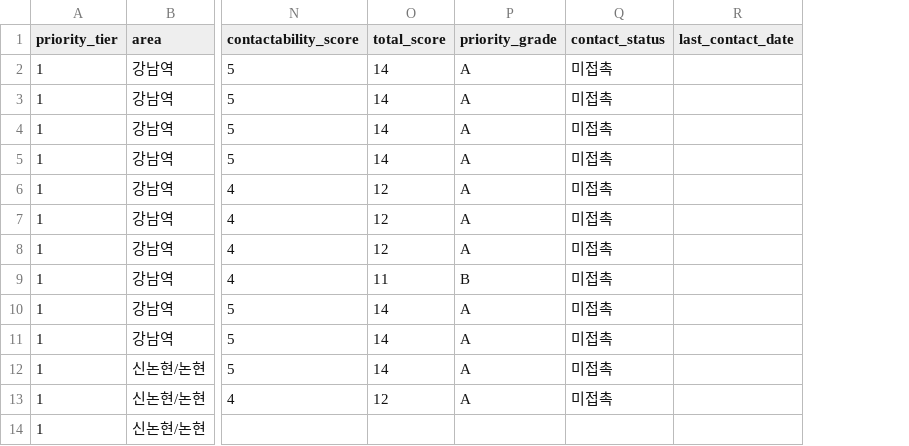
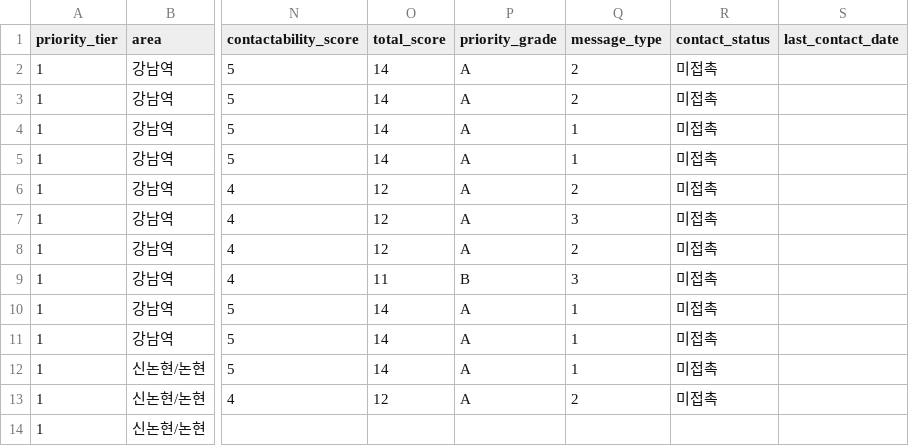
Before and after one commit to coolusik-stack/usikclaw, a CSV file: generated/vape_stores_seoul_template.csv, drawn as a sheet; only a part is shown, gaps mark what is left out; the diff names each change by its address in the sheet, - before the commit and + after, or states it on an @@ line.

Commit message:
Add BOOL cold outreach plan and message types to vape store list

```diff
--- a/generated/vape_stores_seoul_template.csv
+++ b/generated/vape_stores_seoul_template.csv
+column Q (message_type), rows 2-13: 2 | 2 | 1 | 1 | 2 | 3 | 2 | 3 | 1 | 1 | 1 | 2
```
Also changed, not shown: 1 other file.
